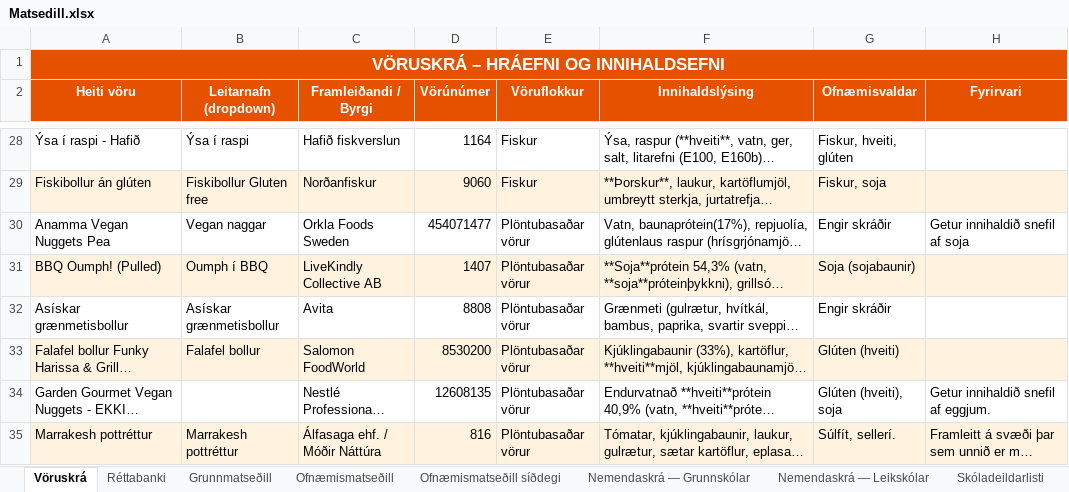
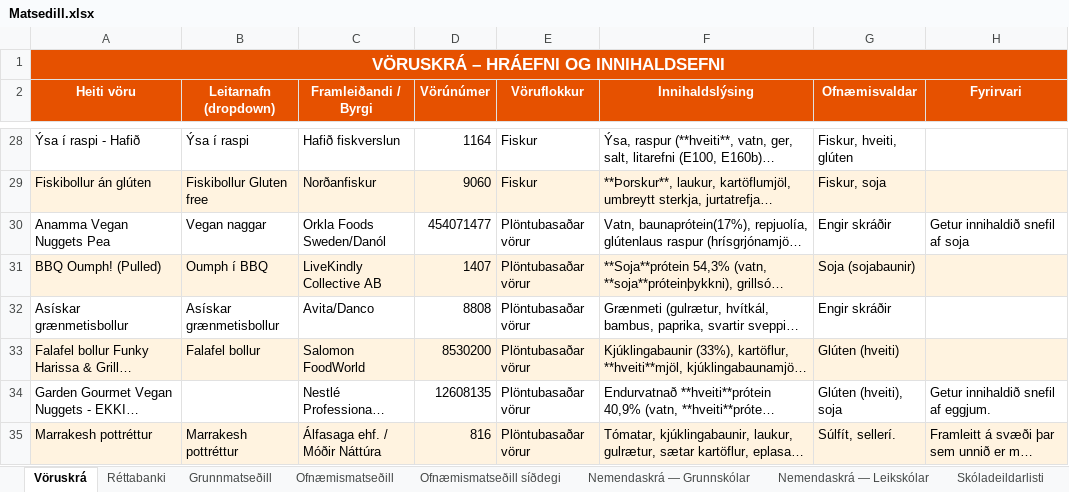
Before and after one commit to JohnBond87/matarstund, an Excel workbook: Matsedill.xlsx, sheet Vöruskrá, drawn as a sheet; only a part is shown, gaps mark what is left out; long unchanged cells end in …; values as stored, in another font and other column widths than the file's, no borders; the diff covers the shown part only; the diff names each change by its address in the sheet, - before the commit and + after, or states it on an @@ line.

Commit message:
Uppfærsla matseðils

```diff
--- a/Matsedill.xlsx (sheet Vöruskrá)
+++ b/Matsedill.xlsx (sheet Vöruskrá)
-C30 (Framleiðandi / Byrgi): Orkla Foods Sweden
+C30 (Framleiðandi / Byrgi): Orkla Foods Sweden/Danól
-C32 (Framleiðandi / Byrgi): Avita
+C32 (Framleiðandi / Byrgi): Avita/Danco
```
Also changed, not shown: 7 edited cells elsewhere in this sheet.
